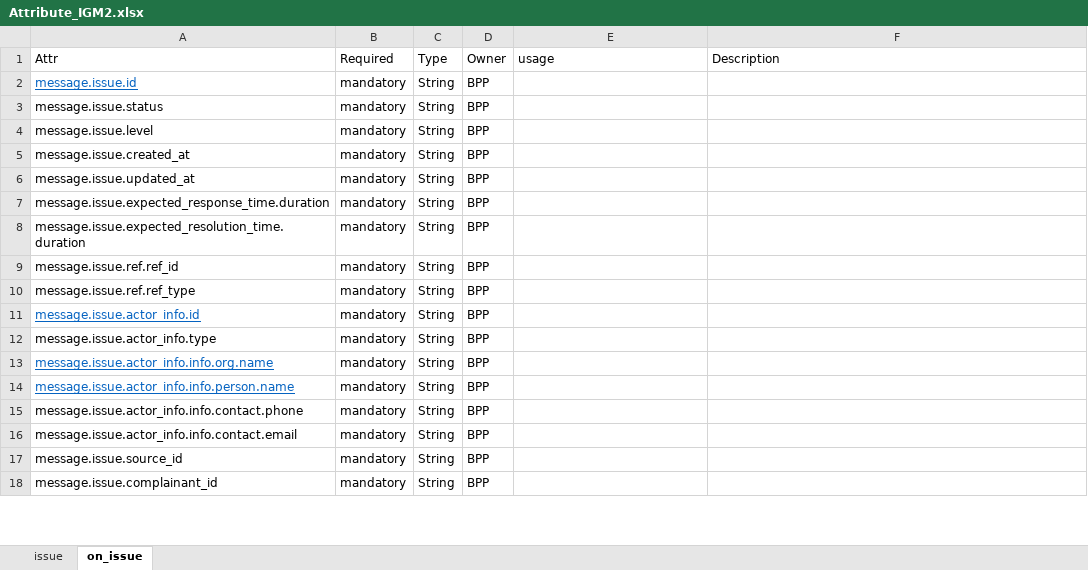
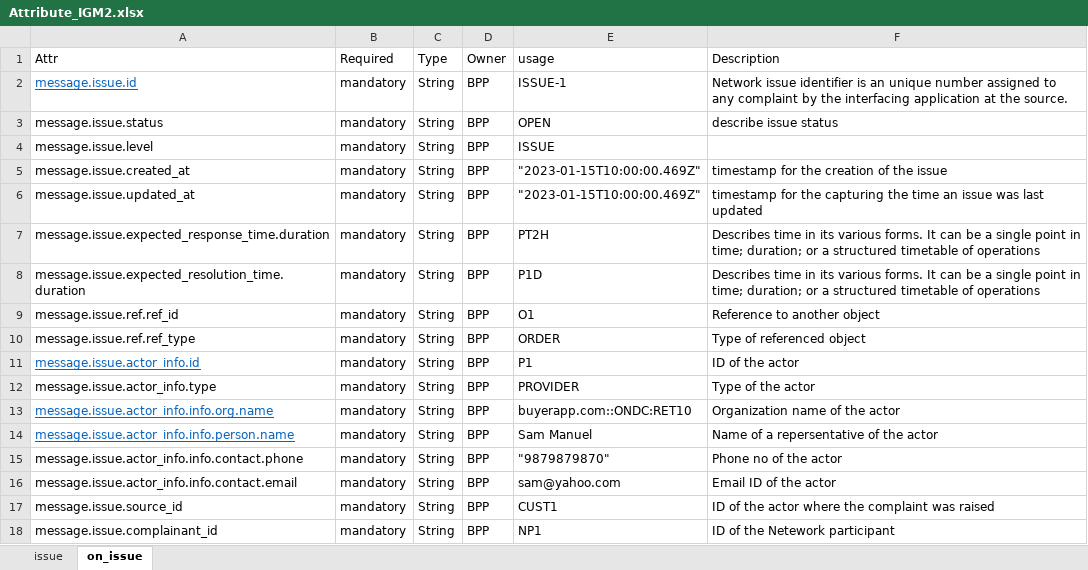
Before and after one commit to sandeepshahi/ONDC-NTS-Specifications, an Excel workbook: Attribute_IGM2.xlsx, sheet on_issue, drawn as a sheet; only a part is shown; values as stored, in another font and other column widths than the file's, no borders; the diff covers the shown part only; the diff names each change by its address in the sheet, - before the commit and + after, or states it on an @@ line.

```diff
--- a/Attribute_IGM2.xlsx (sheet on_issue)
+++ b/Attribute_IGM2.xlsx (sheet on_issue)
-E2 (usage): (empty)
+E2 (usage): ISSUE-1
-F2 (Description): (empty)
+F2 (Description): Network issue identifier is an unique number assigned to any complaint by the interfacing application at the source.
-E3 (usage): (empty)
+E3 (usage): OPEN
-F3 (Description): (empty)
+F3 (Description): describe issue status
-E4 (usage): (empty)
+E4 (usage): ISSUE
-E5:E6 (usage): (empty)
+E5:E6 (usage): "2023-01-15T10:00:00.469Z"
-F5 (Description): (empty)
+F5 (Description): timestamp for the creation of the issue
-F6 (Description): (empty)
+F6 (Description): timestamp for the capturing the time an issue was last updated
-E7 (usage): (empty)
+E7 (usage): PT2H
-F7:F8 (Description): (empty)
+F7:F8 (Description): Describes time in its various forms. It can be a single point in time; duration; or a structured timetable of operations
-E8 (usage): (empty)
+E8 (usage): P1D
-E9 (usage): (empty)
+E9 (usage): O1
-F9 (Description): (empty)
+F9 (Description): Reference to another object
-E10 (usage): (empty)
+E10 (usage): ORDER
-F10 (Description): (empty)
+F10 (Description): Type of referenced object
-E11 (usage): (empty)
+E11 (usage): P1
-F11 (Description): (empty)
+F11 (Description): ID of the actor
-E12 (usage): (empty)
+E12 (usage): PROVIDER
-F12 (Description): (empty)
+F12 (Description): Type of the actor
-E13 (usage): (empty)
+E13 (usage): buyerapp.com::ONDC:RET10
-F13 (Description): (empty)
+F13 (Description): Organization name of the actor
-E14 (usage): (empty)
+E14 (usage): Sam Manuel
-F14 (Description): (empty)
+F14 (Description): Name of a repersentative of the actor
-E15 (usage): (empty)
+E15 (usage): "9879879870"
-F15 (Description): (empty)
+F15 (Description): Phone no of the actor
-E16 (usage): (empty)
+E16 (usage): sam@yahoo.com
-F16 (Description): (empty)
+F16 (Description): Email ID of the actor
-E17 (usage): (empty)
+E17 (usage): CUST1
-F17 (Description): (empty)
+F17 (Description): ID of the actor where the complaint was raised
-E18 (usage): (empty)
+E18 (usage): NP1
-F18 (Description): (empty)
+F18 (Description): ID of the Netework participant
```
Also changed, not shown: 25 edited cells elsewhere in this sheet, sheet issue, charts or pictures, 42 other files.
